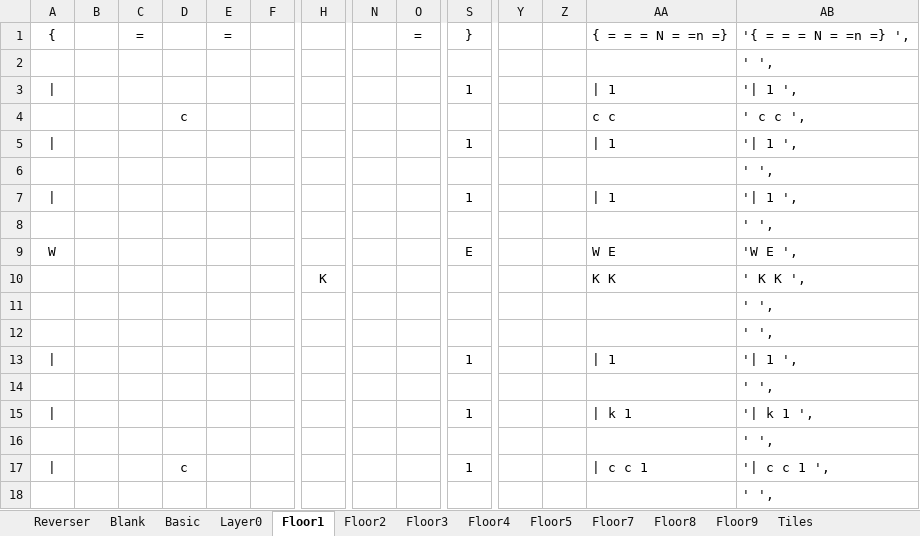
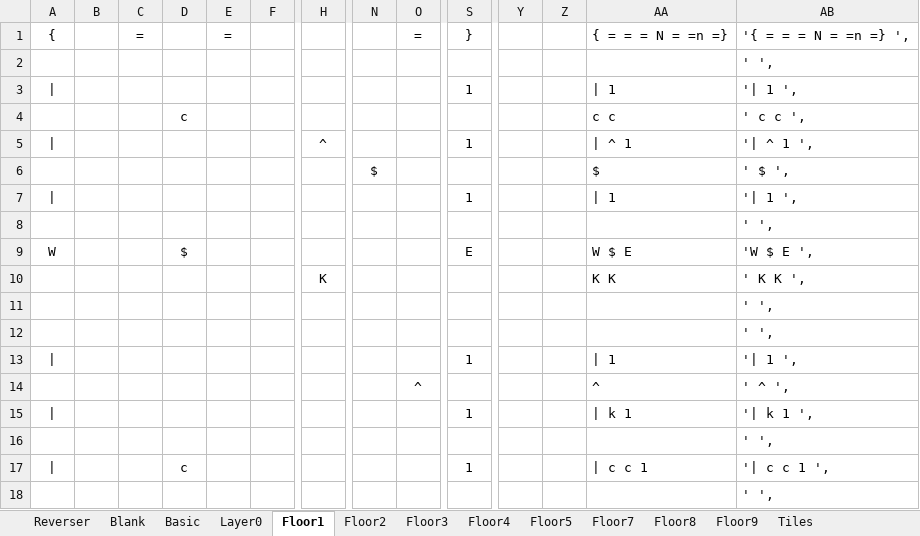
Before and after one commit to kwoolter/ZeldaQuest, an Excel workbook: model/data/floor builder 20170429.xlsx, sheet Floor1, drawn as a sheet; only a part is shown, gaps mark what is left out; values as stored, in another font and other column widths than the file's, no borders; conditional formats not drawn; removed rows and columns are numbered as before the commit, all else as after; rows hold the shown columns only; the diff names each change by its address in the sheet, - before the commit and + after, or states it on an @@ line.

```diff
--- a/model/data/floor builder 20170429.xlsx (sheet Floor1)
+++ b/model/data/floor builder 20170429.xlsx (sheet Floor1)
+row 5: | |  |  |  |  |  | ^ |  |  | 1 |  |  | | ^ 1 | '| ^ 1 ',
+row 6:  |  |  |  |  |  |  | $ |  |  |  |  | $ | ' $ ',
-row 7: | |  |  |  |  |  |  |  |  | 1 |  |  | | 1 | '| 1 ',
-row 8:  |  |  |  |  |  |  |  |  |  |  |  |  | ' ',
-D9: (empty)
+D9: $
-AA9: W E
+AA9: W $ E
-AB9: 'W E ',
+AB9: 'W $ E ',
-row 14:  |  |  |  |  |  |  |  |  |  |  |  |  | ' ',
+row 14:  |  |  |  |  |  |  |  | ^ |  |  |  | ^ | ' ^ ',
```
Also changed, not shown: formulas that keep their value, 4 other files.
